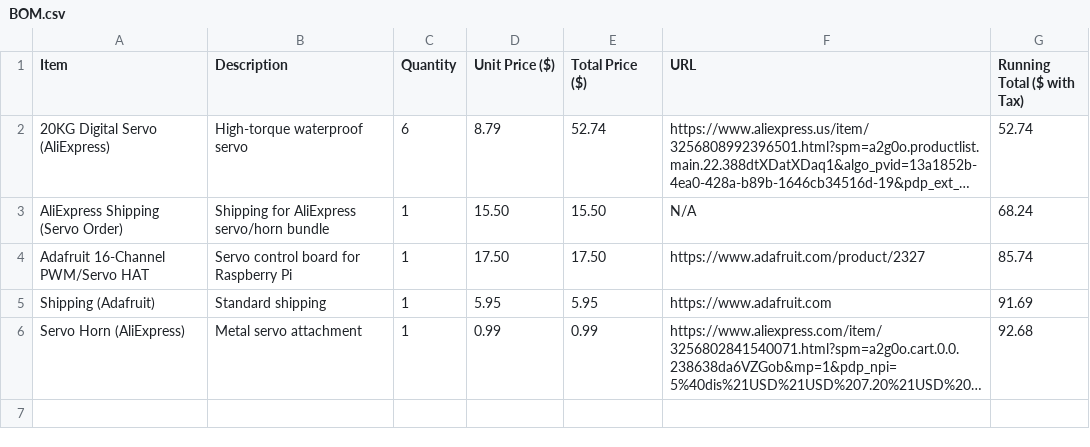
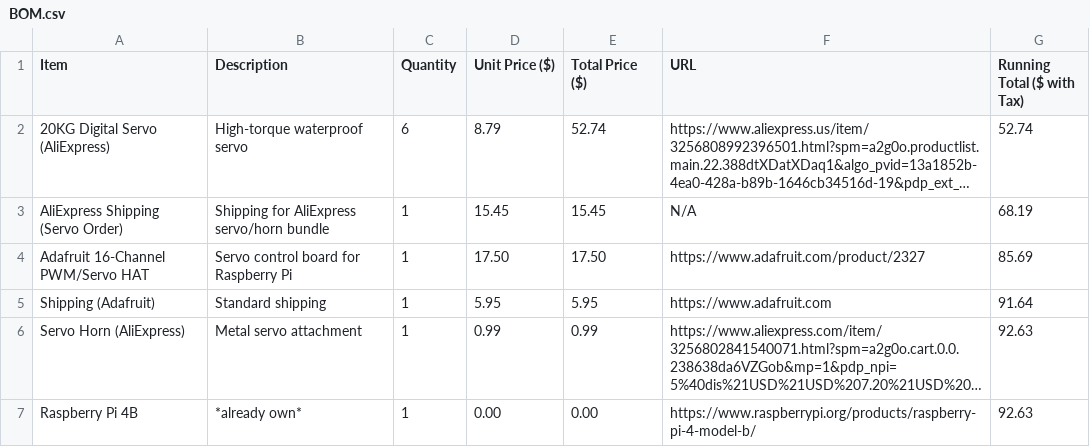
Before and after one commit to CyberBrainiac1/RoboticHand, a CSV file: BOM.csv, drawn as a sheet; long unchanged cells end in …; the diff names each change by its address in the sheet, - before the commit and + after, or states it on an @@ line.

Commit message:
Modify BOM.csv with new prices and item
Updated item prices and added Raspberry Pi 4B entry.

```diff
--- a/BOM.csv
+++ b/BOM.csv
-D3 (Unit Price ($)): 15.50
+D3 (Unit Price ($)): 15.45
-E3 (Total Price ($)): 15.50
+E3 (Total Price ($)): 15.45
-G3 (Running Total ($ with Tax)): 68.24
+G3 (Running Total ($ with Tax)): 68.19
-G4 (Running Total ($ with Tax)): 85.74
+G4 (Running Total ($ with Tax)): 85.69
-G5 (Running Total ($ with Tax)): 91.69
+G5 (Running Total ($ with Tax)): 91.64
-G6 (Running Total ($ with Tax)): 92.68
+G6 (Running Total ($ with Tax)): 92.63
+row 7: Raspberry Pi 4B | *already own* | 1 | 0.00 | 0.00 | https://www.raspberrypi.org/products/raspberry-pi-4-model-b/ | 92.63
```
